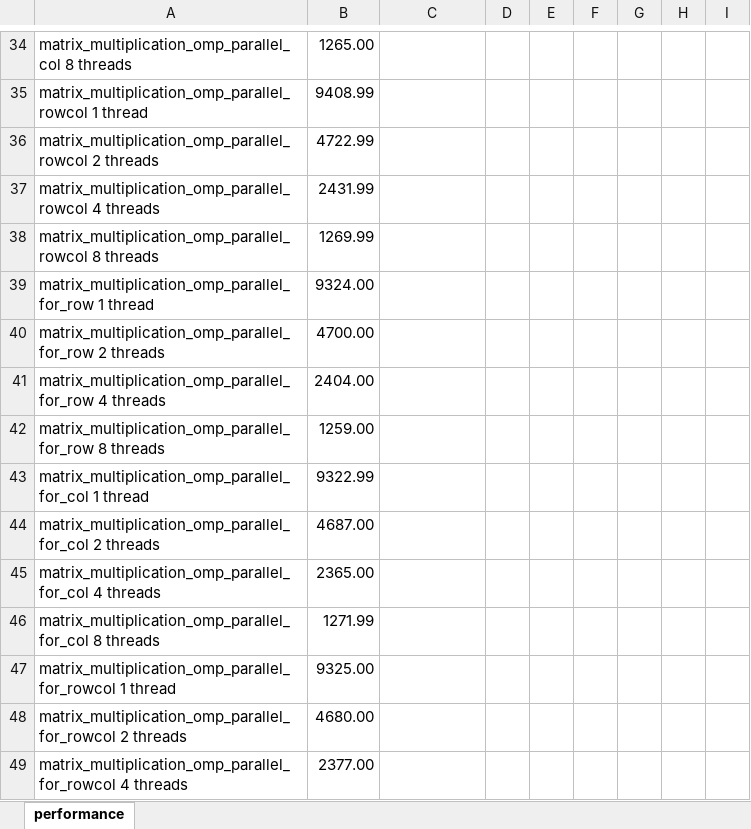
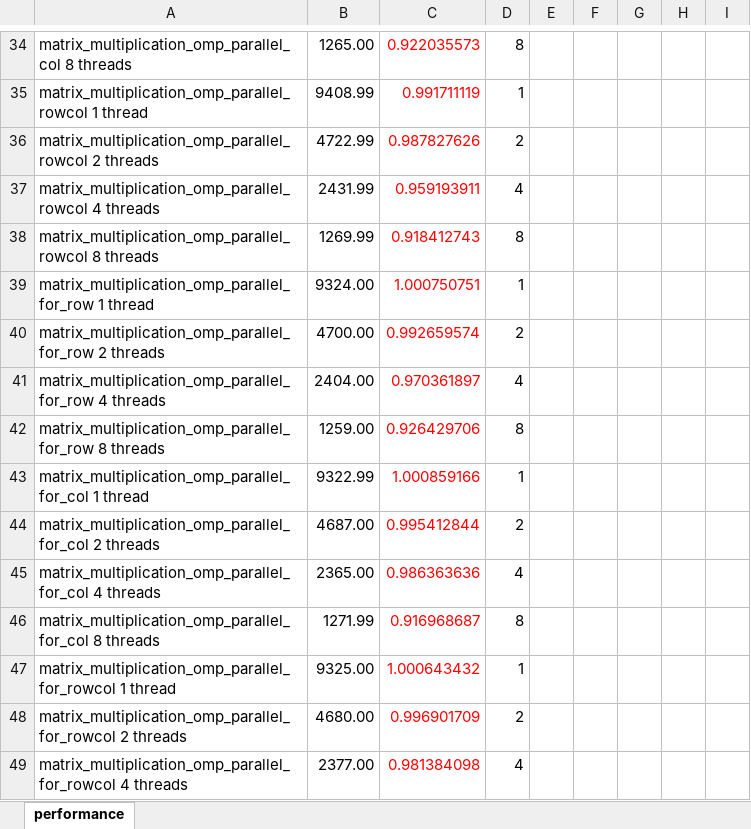
Before and after one commit to kmalhan/cse_436, an Excel workbook: Assignment2/Report/Assignment_2_result_plot_Kazumi_v2.xlsx, sheet performance, drawn as a sheet; only a part is shown, gaps mark what is left out; values as stored, in another font and other column widths than the file's, no borders; charts and pictures not drawn; the diff covers the shown part only; the diff names each change by its address in the sheet, - before the commit and + after, or states it on an @@ line.

```diff
--- a/Assignment2/Report/Assignment_2_result_plot_Kazumi_v2.xlsx (sheet performance)
+++ b/Assignment2/Report/Assignment_2_result_plot_Kazumi_v2.xlsx (sheet performance)
-C34: (empty)
+C34: 0.922035573
-D34: (empty)
+D34: 8
-C35: (empty)
+C35: 0.991711119
-D35: (empty)
+D35: 1
-C36: (empty)
+C36: 0.987827626
-D36: (empty)
+D36: 2
-C37: (empty)
+C37: 0.959193911
-D37: (empty)
+D37: 4
-C38: (empty)
+C38: 0.918412743
-D38: (empty)
+D38: 8
-C39: (empty)
+C39: 1.000750751
-D39: (empty)
+D39: 1
-C40: (empty)
+C40: 0.992659574
-D40: (empty)
+D40: 2
-C41: (empty)
+C41: 0.970361897
-D41: (empty)
+D41: 4
-C42: (empty)
+C42: 0.926429706
-D42: (empty)
+D42: 8
-C43: (empty)
+C43: 1.000859166
-D43: (empty)
+D43: 1
-C44: (empty)
+C44: 0.995412844
-D44: (empty)
+D44: 2
-C45: (empty)
+C45: 0.986363636
-D45: (empty)
+D45: 4
-C46: (empty)
+C46: 0.916968687
-D46: (empty)
+D46: 8
-C47: (empty)
+C47: 1.000643432
-D47: (empty)
+D47: 1
-C48: (empty)
+C48: 0.996901709
-D48: (empty)
+D48: 2
-C49: (empty)
+C49: 0.981384098
-D49: (empty)
+D49: 4
```
Also changed, not shown: 34 edited cells elsewhere in this sheet, charts or pictures, 1 other file.
